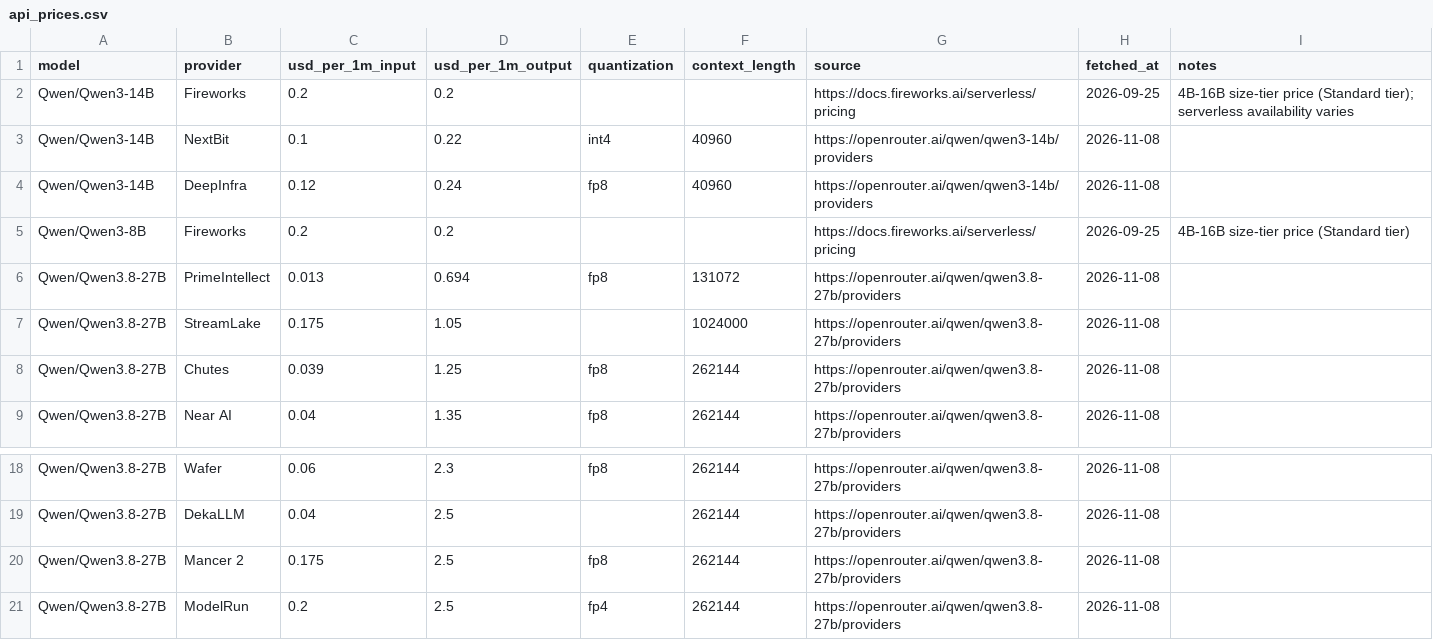
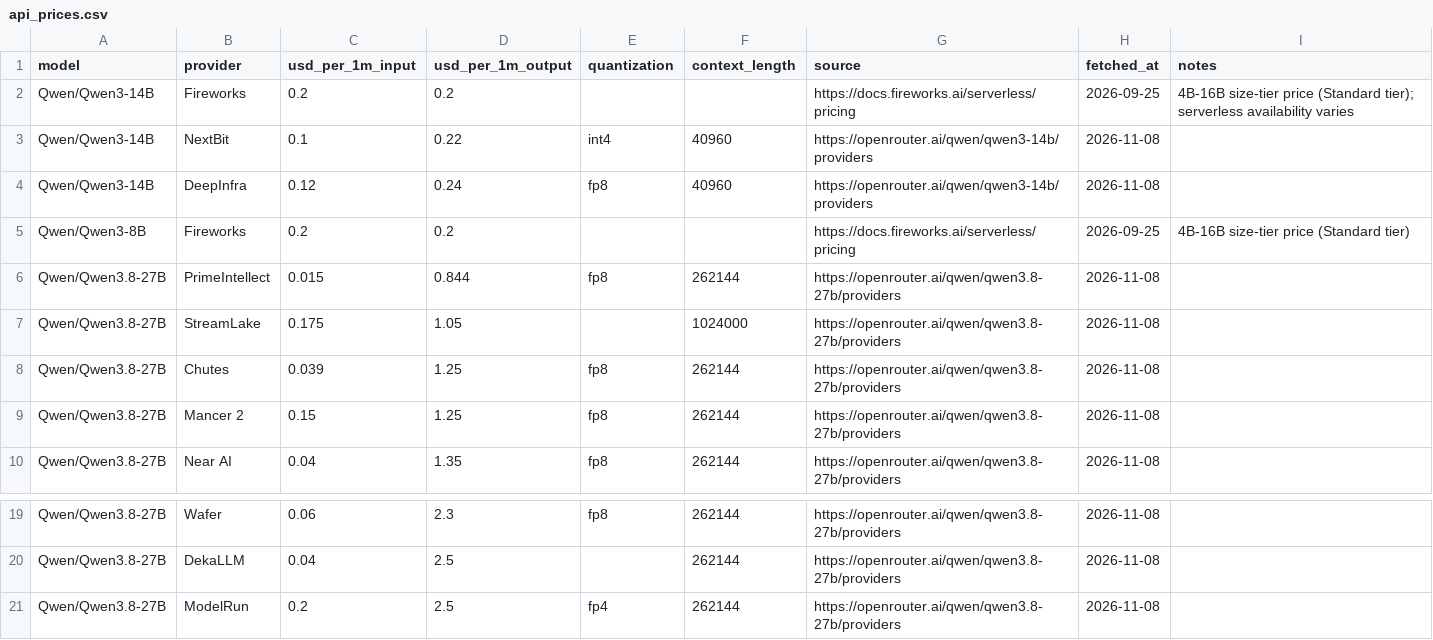
Before and after one commit to tgarg01/silybench-data, a CSV file: derived/csv/api_prices.csv, drawn as a sheet; only a part is shown, gaps mark what is left out.

```diff
--- a/derived/csv/api_prices.csv
+++ b/derived/csv/api_prices.csv
@@ -5,5 +5,6 @@ Qwen/Qwen3-14B,DeepInfra,0.12,0.24,fp8,40960,https://openrouter.ai/qwen/qwen3-14
 Qwen/Qwen3-8B,Fireworks,0.2,0.2,,,https://docs.fireworks.ai/serverless/pricing,2026-09-25,4B-16B size-tier price (Standard tier)
-Qwen/Qwen3.8-27B,PrimeIntellect,0.013,0.694,fp8,131072,https://openrouter.ai/qwen/qwen3.8-27b/providers,2026-11-08,
+Qwen/Qwen3.8-27B,PrimeIntellect,0.015,0.844,fp8,262144,https://openrouter.ai/qwen/qwen3.8-27b/providers,2026-11-08,
 Qwen/Qwen3.8-27B,StreamLake,0.175,1.05,,1024000,https://openrouter.ai/qwen/qwen3.8-27b/providers,2026-11-08,
 Qwen/Qwen3.8-27B,Chutes,0.039,1.25,fp8,262144,https://openrouter.ai/qwen/qwen3.8-27b/providers,2026-11-08,
+Qwen/Qwen3.8-27B,Mancer 2,0.15,1.25,fp8,262144,https://openrouter.ai/qwen/qwen3.8-27b/providers,2026-11-08,
 Qwen/Qwen3.8-27B,Near AI,0.04,1.35,fp8,262144,https://openrouter.ai/qwen/qwen3.8-27b/providers,2026-11-08,
@@ -19,3 +20,2 @@ Qwen/Qwen3.8-27B,Wafer,0.06,2.3,fp8,262144,https://openrouter.ai/qwen/qwen3.8-27
 Qwen/Qwen3.8-27B,DekaLLM,0.04,2.5,,262144,https://openrouter.ai/qwen/qwen3.8-27b/providers,2026-11-08,
-Qwen/Qwen3.8-27B,Mancer 2,0.175,2.5,fp8,262144,https://openrouter.ai/qwen/qwen3.8-27b/providers,2026-11-08,
 Qwen/Qwen3.8-27B,ModelRun,0.2,2.5,fp4,262144,https://openrouter.ai/qwen/qwen3.8-27b/providers,2026-11-08,
```
Also changed, not shown: 4 other files.
